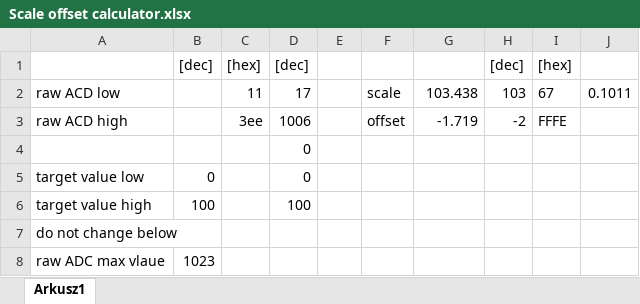
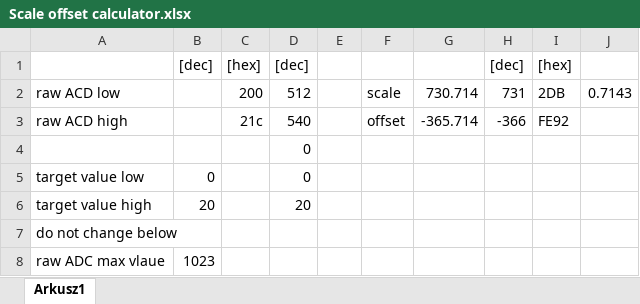
Before and after one commit to kuch4r/boat-uni-module, an Excel workbook: Scale offset calculator.xlsx, sheet Arkusz1, drawn as a sheet; values as stored, in another font and other column widths than the file's, no borders; the diff names each change by its address in the sheet, - before the commit and + after, or states it on an @@ line.

```diff
--- a/Scale offset calculator.xlsx (sheet Arkusz1)
+++ b/Scale offset calculator.xlsx (sheet Arkusz1)
-C2: 11
+C2: 200
-D2: 17
+D2: 512
-G2: 103.438
+G2: 730.714
-H2: 103
+H2: 731
-I2: 67
+I2: 2DB
-J2: 0.1011
+J2: 0.7143
-C3: 3ee
+C3: 21c
-D3: 1006
+D3: 540
-G3: -1.719
+G3: -365.714
-H3: -2
+H3: -366
-I3: FFFE
+I3: FE92
-B6: 100
+B6: 20
-D6: 100
+D6: 20
```
Also changed, not shown: Uni Module Object Dictionary.xlsx, 10 other files.
